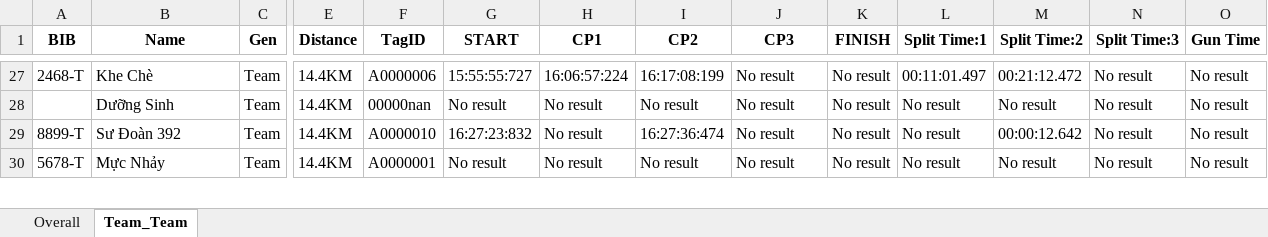
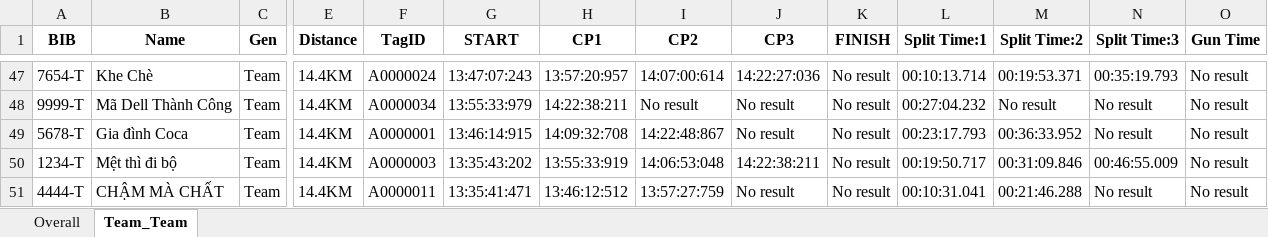
Before and after one commit to ebacson/echiptime, an Excel workbook: Results_14.4KM.xlsx, sheet Team_Team, drawn as a sheet; only a part is shown, gaps mark what is left out; values as stored, in another font and other column widths than the file's, no borders; addresses are those after the commit; rows hold the shown columns only; the diff covers the shown part only; the diff names each change by its address in the sheet, - before the commit and + after, or states it on an @@ line.

```diff
--- a/Results_14.4KM.xlsx (sheet Team_Team)
+++ b/Results_14.4KM.xlsx (sheet Team_Team)
-A47 (BIB): 2468-T
+A47 (BIB): 7654-T
-F47 (TagID): A0000006
+F47 (TagID): A0000024
-G47 (START): 15:55:55:727
+G47 (START): 13:47:07:243
-H47 (CP1): 16:06:57:224
+H47 (CP1): 13:57:20:957
-I47 (CP2): 16:17:08:199
+I47 (CP2): 14:07:00:614
-J47 (CP3): No result
+J47 (CP3): 14:22:27:036
-L47 (Split Time:1): 00:11:01.497
+L47 (Split Time:1): 00:10:13.714
-M47 (Split Time:2): 00:21:12.472
+M47 (Split Time:2): 00:19:53.371
-N47 (Split Time:3): No result
+N47 (Split Time:3): 00:35:19.793
-A48 (BIB): (empty)
+A48 (BIB): 9999-T
-B48 (Name): Dưỡng Sinh
+B48 (Name): Mã Dell Thành Công
-F48 (TagID): 00000nan
+F48 (TagID): A0000034
-G48 (START): No result
+G48 (START): 13:55:33:979
-H48 (CP1): No result
+H48 (CP1): 14:22:38:211
-L48 (Split Time:1): No result
+L48 (Split Time:1): 00:27:04.232
-A49 (BIB): 8899-T
+A49 (BIB): 5678-T
-B49 (Name): Sư Đoàn 392
+B49 (Name): Gia đình Coca
-F49 (TagID): A0000010
+F49 (TagID): A0000001
-G49 (START): 16:27:23:832
+G49 (START): 13:46:14:915
-H49 (CP1): No result
+H49 (CP1): 14:09:32:708
-I49 (CP2): 16:27:36:474
+I49 (CP2): 14:22:48:867
-L49 (Split Time:1): No result
+L49 (Split Time:1): 00:23:17.793
-M49 (Split Time:2): 00:00:12.642
+M49 (Split Time:2): 00:36:33.952
+row 50: 1234-T | Mệt thì đi bộ | Team | 14.4KM | A0000003 | 13:35:43:202 | 13:55:33:919 | 14:06:53:048 | 14:22:38:211 | No result | 00:19:50.717 | 00:31:09.846 | 00:46:55.009 | No result
-A51 (BIB): 5678-T
+A51 (BIB): 4444-T
-B51 (Name): Mực Nhảy
+B51 (Name): CHẬM MÀ CHẤT
-F51 (TagID): A0000001
+F51 (TagID): A0000011
-G51 (START): No result
+G51 (START): 13:35:41:471
-H51 (CP1): No result
+H51 (CP1): 13:46:12:512
-I51 (CP2): No result
+I51 (CP2): 13:57:27:759
-L51 (Split Time:1): No result
+L51 (Split Time:1): 00:10:31.041
-M51 (Split Time:2): No result
+M51 (Split Time:2): 00:21:46.288
```
Also changed, not shown: 38 added rows, 35 removed rows and 91 edited cells elsewhere in this sheet, sheet Overall, Results_3.6KM.xlsx, 2 other files.
